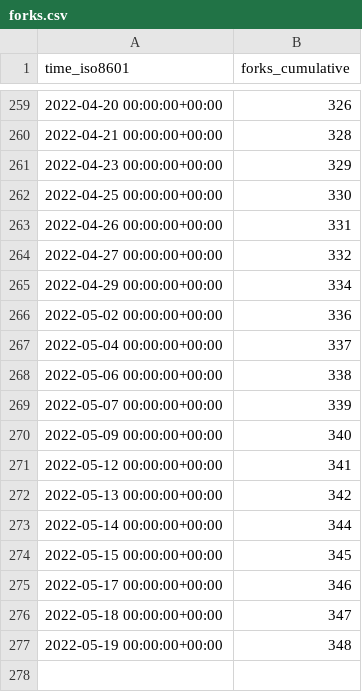
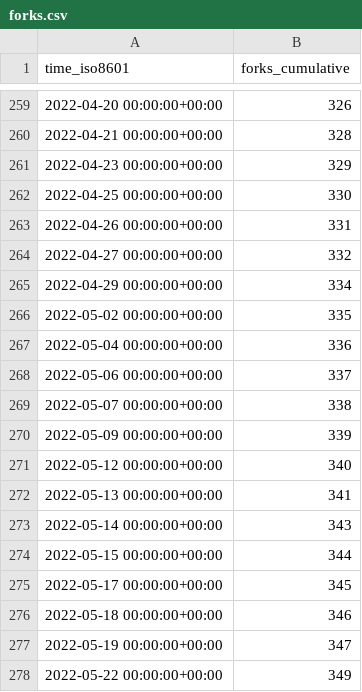
Before and after one commit to thesixnetwork/cli, a CSV file: ignite-hq/cli/ghrs-data/forks.csv, drawn as a sheet; only a part is shown, gaps mark what is left out.

```diff
--- a/ignite-hq/cli/ghrs-data/forks.csv
+++ b/ignite-hq/cli/ghrs-data/forks.csv
@@ -265,13 +265,14 @@ time_iso8601,forks_cumulative
 2022-04-29 00:00:00+00:00,334
-2022-05-02 00:00:00+00:00,336
-2022-05-04 00:00:00+00:00,337
-2022-05-06 00:00:00+00:00,338
-2022-05-07 00:00:00+00:00,339
-2022-05-09 00:00:00+00:00,340
-2022-05-12 00:00:00+00:00,341
-2022-05-13 00:00:00+00:00,342
-2022-05-14 00:00:00+00:00,344
-2022-05-15 00:00:00+00:00,345
-2022-05-17 00:00:00+00:00,346
-2022-05-18 00:00:00+00:00,347
-2022-05-19 00:00:00+00:00,348
+2022-05-02 00:00:00+00:00,335
+2022-05-04 00:00:00+00:00,336
+2022-05-06 00:00:00+00:00,337
+2022-05-07 00:00:00+00:00,338
+2022-05-09 00:00:00+00:00,339
+2022-05-12 00:00:00+00:00,340
+2022-05-13 00:00:00+00:00,341
+2022-05-14 00:00:00+00:00,343
+2022-05-15 00:00:00+00:00,344
+2022-05-17 00:00:00+00:00,345
+2022-05-18 00:00:00+00:00,346
+2022-05-19 00:00:00+00:00,347
+2022-05-22 00:00:00+00:00,349
```
